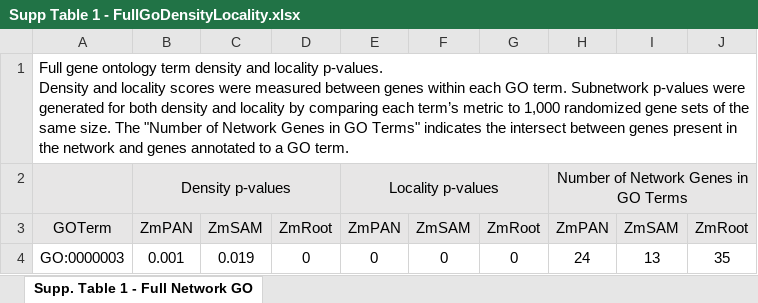
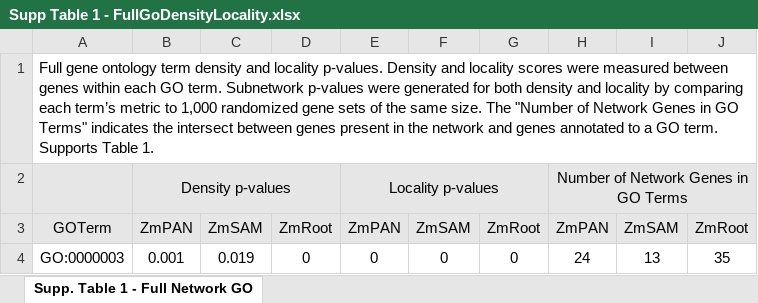
Before and after one commit to schae234/CamocoManuscript, an Excel workbook: Tables/Supp Table 1 - FullGoDensityLocality.xlsx, sheet Supp. Table 1 - Full Network GO, drawn as a sheet; only a part is shown; values as stored, in another font and other column widths than the file's, no borders; the diff names each change by its address in the sheet, - before the commit and + after, or states it on an @@ line.

```diff
--- a/Tables/Supp Table 1 - FullGoDensityLocality.xlsx (sheet Supp. Table 1 - Full Network GO)
+++ b/Tables/Supp Table 1 - FullGoDensityLocality.xlsx (sheet Supp. Table 1 - Full Network GO)
-A1: …GO term.
+A1: …GO term. Supports Table 1.
```
Also changed, not shown: Tables/Supp Table 10 - HPOGOEnrichment.xlsx, Tables/Supp Table 11 - HPOGOPlusEnrichment.xlsx, 10 other files.
